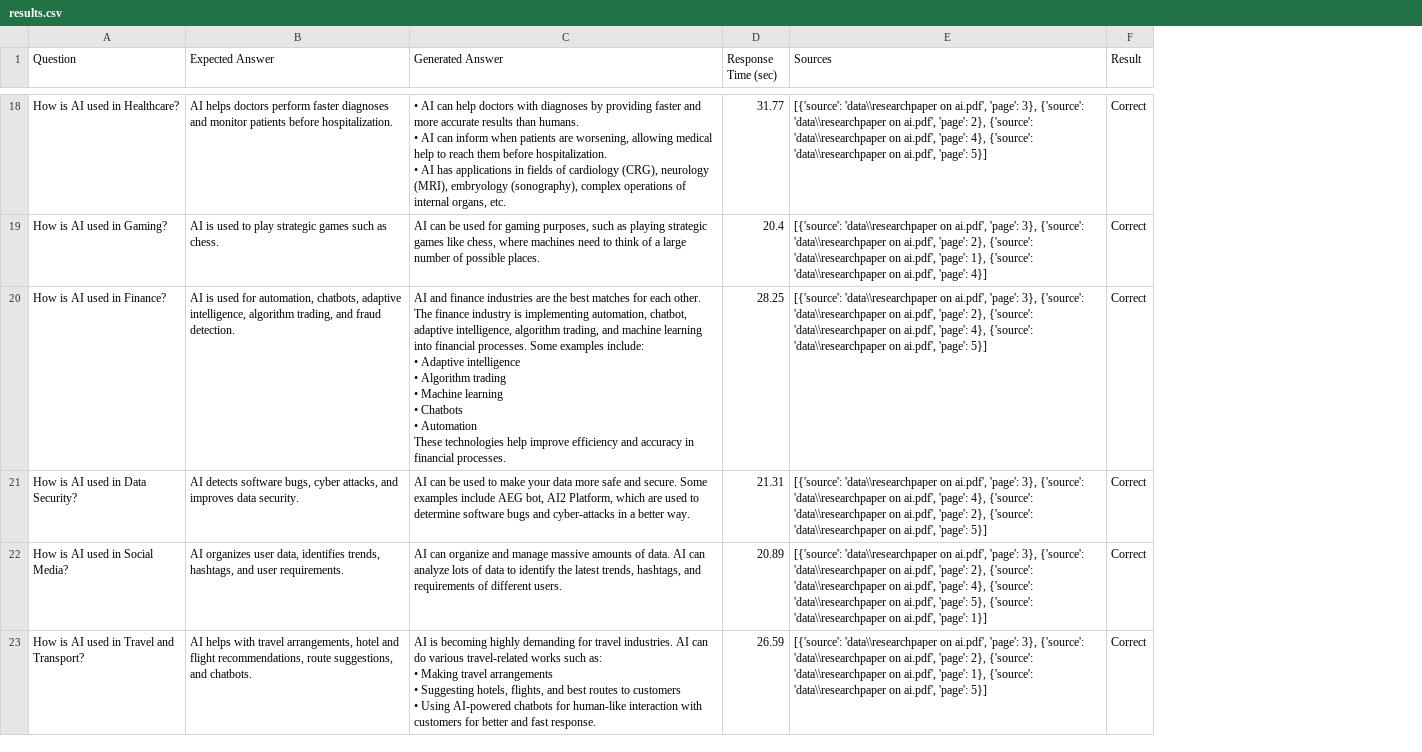
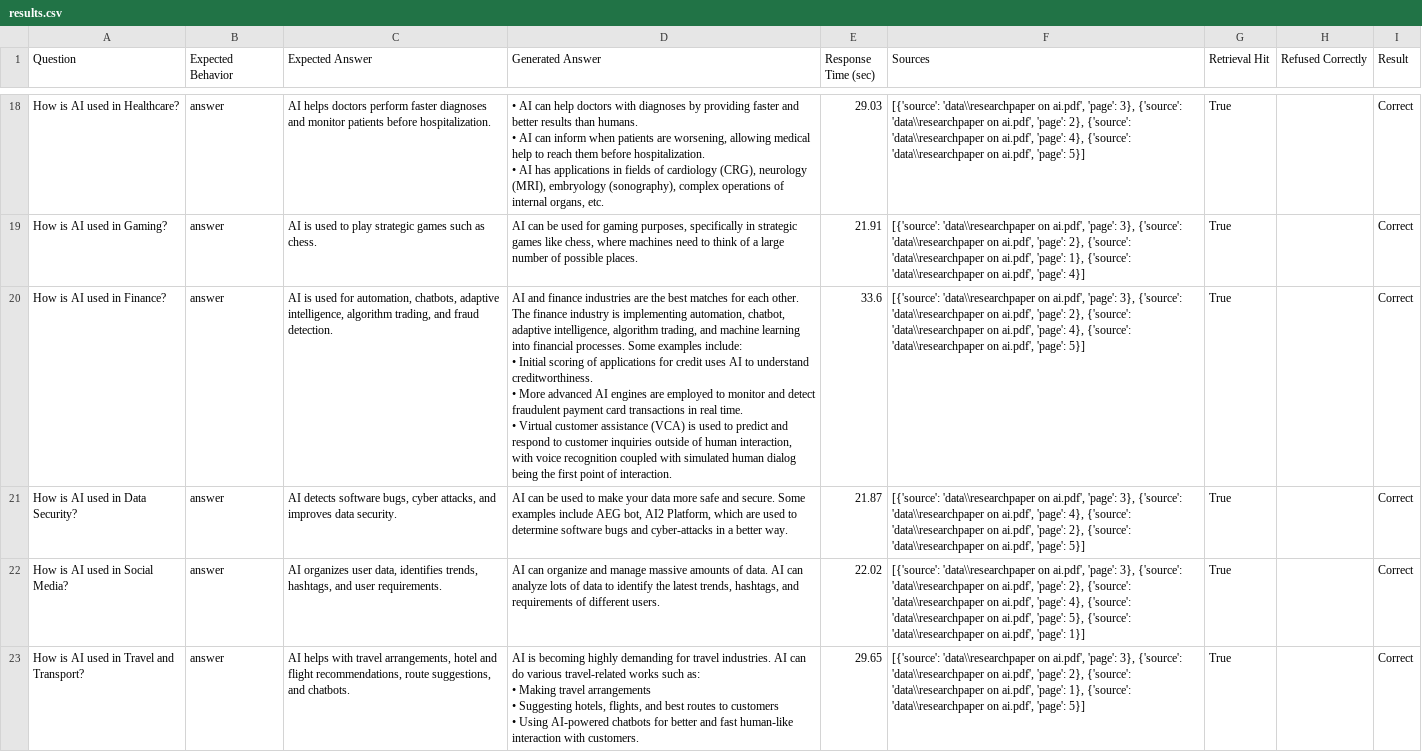
Before and after one commit to PS-minalprasad/AI_Research_Assistant, a CSV file: evaluation/results.csv, drawn as a sheet; only a part is shown, gaps mark what is left out; addresses are those after the commit; ↵ is a line break in a cell; the diff covers the shown part only; the diff names each change by its address in the sheet, - before the commit and + after, or states it on an @@ line.

Commit message:
Update results.csv

```diff
--- a/evaluation/results.csv
+++ b/evaluation/results.csv
+column B (Expected Behavior), rows 18-23: all answer
+column G (Retrieval Hit), rows 18-23: all True
+column H (Refused Correctly), empty
-D18 (Generated Answer): …faster and more accurate results than…
+D18 (Generated Answer): …faster and better results than…
-E18 (Response Time (sec)): 31.77
+E18 (Response Time (sec)): 29.03
-D19 (Generated Answer): …gaming purposes, such as playing strategic games…
+D19 (Generated Answer): …gaming purposes, specifically in strategic games…
-E19 (Response Time (sec)): 20.4
+E19 (Response Time (sec)): 21.91
-D20 (Generated Answer): …include: ↵ • Adaptive intelligence ↵ • Algorithm trading ↵ • Machine learning ↵ • Chatbots ↵ • Automation ↵ These technologies help improve efficiency and accuracy in financial processes.
+D20 (Generated Answer): …include: ↵ • Initial scoring of applications for credit uses AI to understand creditworthiness. ↵ • More advanced AI engines are employed to monitor and detect fraudulent payment card transactions in real time. ↵ • Virtual customer assistance (VCA) is used to predict and respond to customer inquiries outside of human interaction, with voice recognition coupled with simulated human dialog being the first point of interaction.
-E20 (Response Time (sec)): 28.25
+E20 (Response Time (sec)): 33.6
-E21 (Response Time (sec)): 21.31
+E21 (Response Time (sec)): 21.87
-E22 (Response Time (sec)): 20.89
+E22 (Response Time (sec)): 22.02
-D23 (Generated Answer): …chatbots for human-like interaction with customers for better and fast response.
+D23 (Generated Answer): …chatbots for better and fast human-like interaction with customers.
-E23 (Response Time (sec)): 26.59
+E23 (Response Time (sec)): 29.65
```
Also changed, not shown: 8 added rows and 43 edited cells elsewhere in this file.
